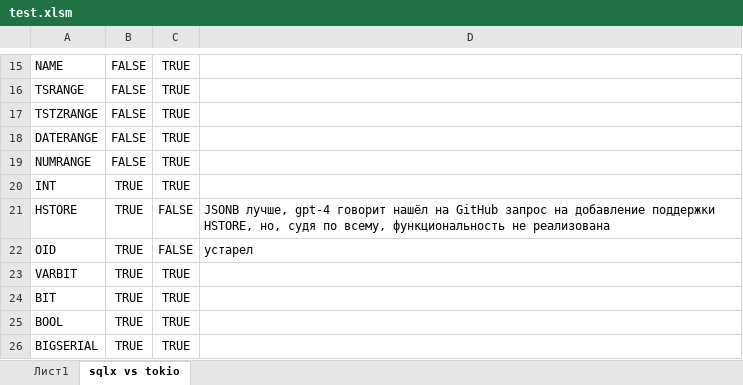
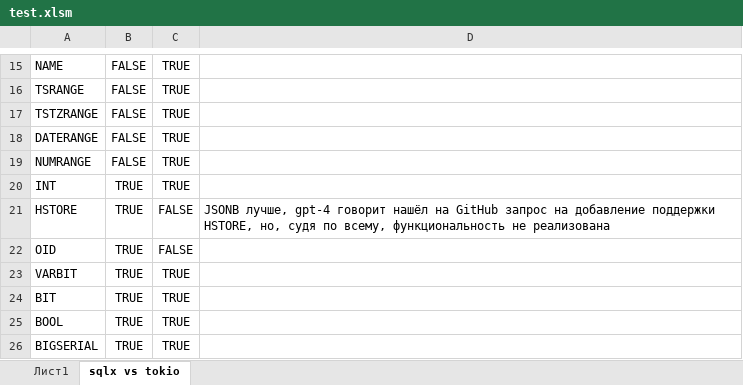
Before and after one commit to Soskretkov/excel-dll-postgres-rust, an Excel workbook: test.xlsm, sheet sqlx vs tokio, drawn as a sheet; only a part is shown, gaps mark what is left out; values as stored, in another font and other column widths than the file's, no borders; the diff names each change by its address in the sheet, - before the commit and + after, or states it on an @@ line.

```diff
--- a/test.xlsm (sheet sqlx vs tokio)
+++ b/test.xlsm (sheet sqlx vs tokio)
-D22: устарел
+D22: (empty)
```
Also changed, not shown: sheet Лист1, charts or pictures, 1 other file.
